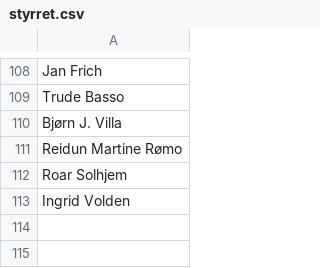
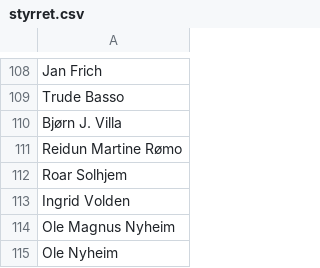
Before and after one commit to areeriks1/Test, a CSV file: styrret.csv, drawn as a sheet; only a part is shown, gaps mark what is left out.

Commit message:
Update styrret.csv

```diff
--- a/styrret.csv
+++ b/styrret.csv
@@ -113 +113,3 @@ Roar Solhjem,
 Ingrid Volden,
+Ole Magnus Nyheim,
+Ole Nyheim,
```
